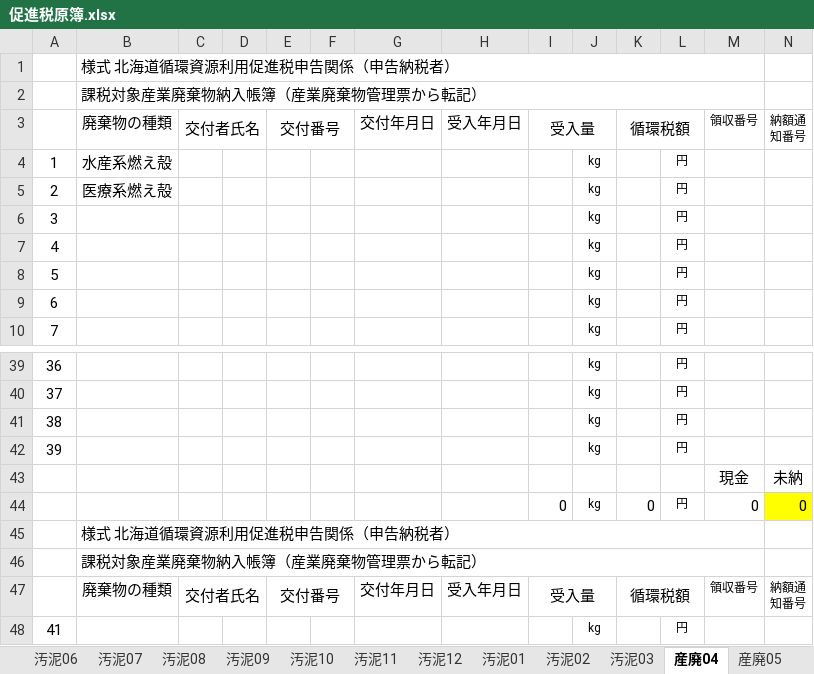
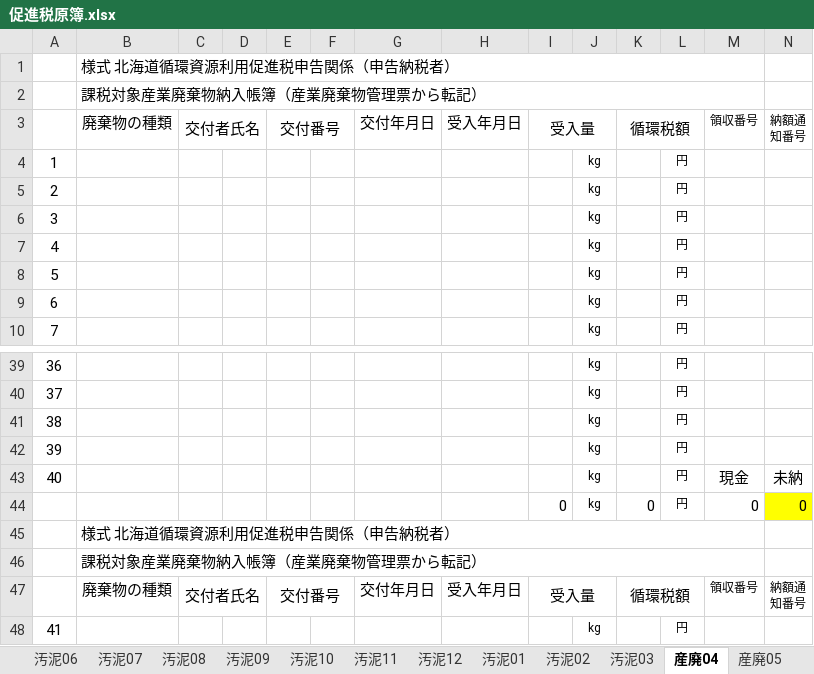
Before and after one commit to LayHirosaki/Off_NipoGepo, an Excel workbook: (枠)◯年度一式/促進税原簿.xlsx, sheet 産廃04, drawn as a sheet; only a part is shown, gaps mark what is left out; values as stored, in another font and other column widths than the file's, no borders; removed rows and columns are numbered as before the commit, all else as after; the diff names each change by its address in the sheet, - before the commit and + after, or states it on an @@ line.

```diff
--- a/(枠)◯年度一式/促進税原簿.xlsx (sheet 産廃04)
+++ b/(枠)◯年度一式/促進税原簿.xlsx (sheet 産廃04)
-B4: 水産系燃え殻
+B4: (empty)
-B5: 医療系燃え殻
+B5: (empty)
-row 43:  |  |  |  |  |  |  |  |  |  |  |  | 現金 | 未納
+row 43: 40 |  |  |  |  |  |  |  |  | kg |  | 円 | 現金 | 未納
```
Also changed, not shown: sheet 産廃12, sheet 産廃05, sheet 産廃08, sheet 産廃09, sheet 産廃02, sheet 産廃06, 4 more sheets, formulas that keep their value.
